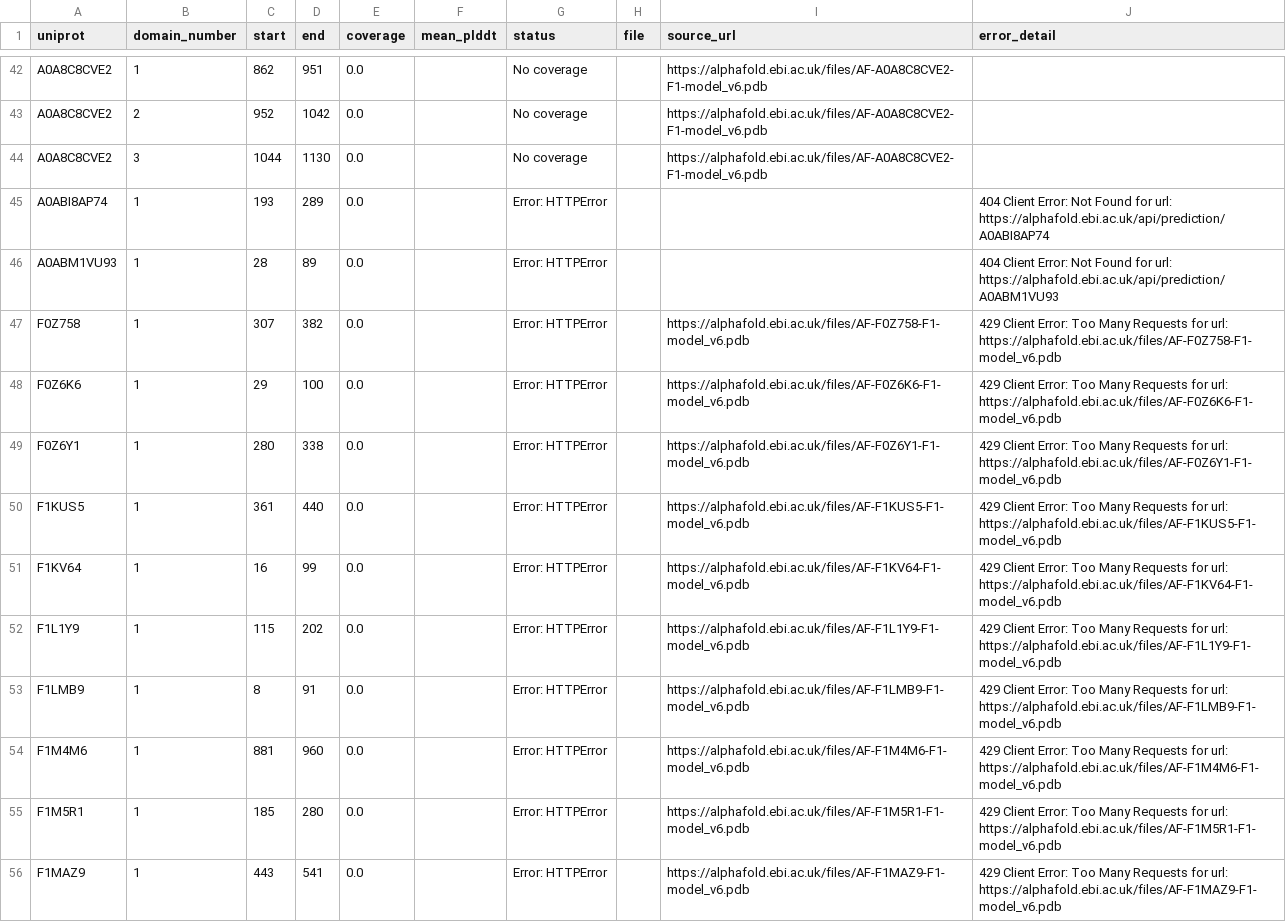
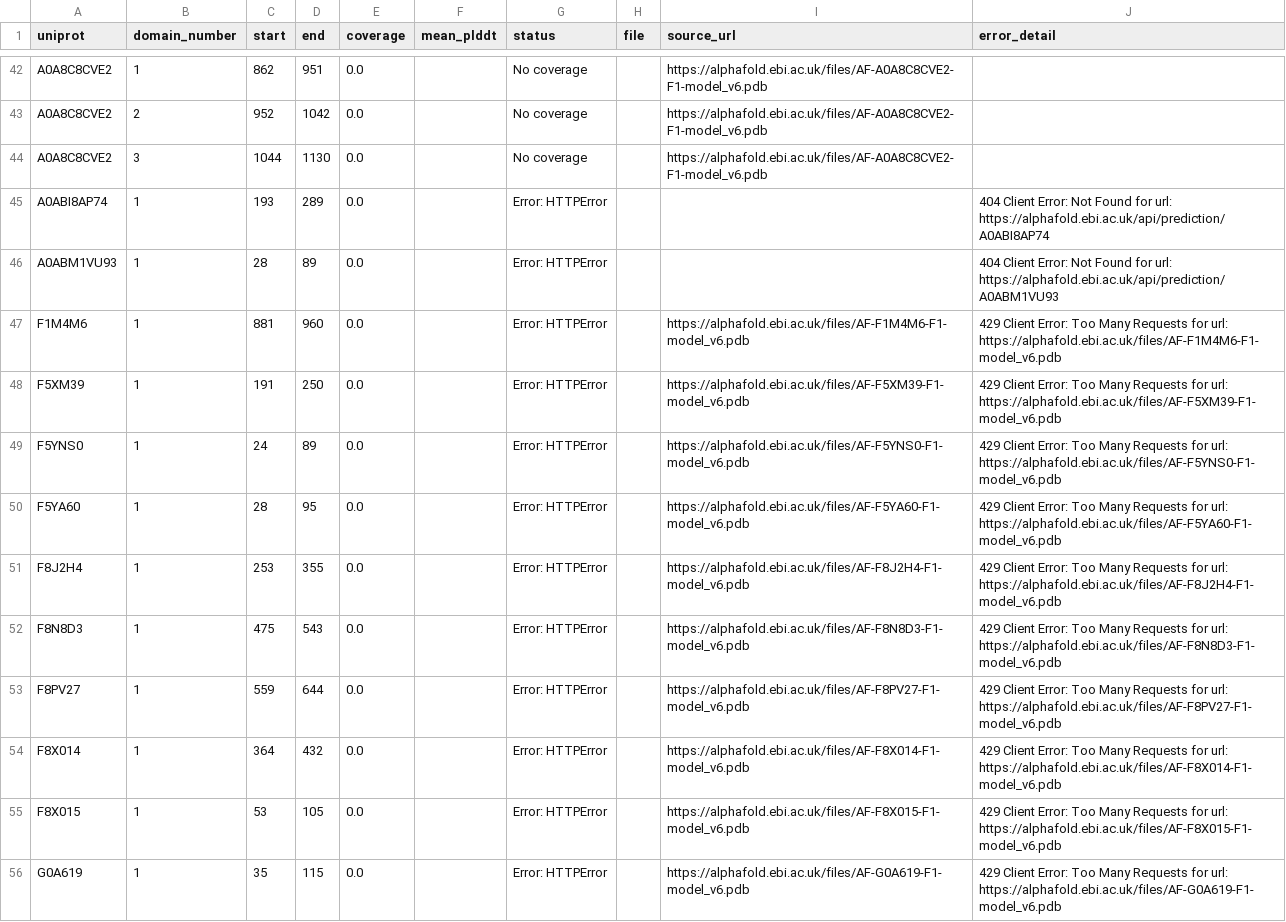
Before and after one commit to NephVar/IPT, a CSV file: metadata/IPT_AlphaFold_errors.csv, drawn as a sheet; only a part is shown, gaps mark what is left out; the shorter side is filled out with more unchanged rows; the diff covers the shown part only; the diff names each change by its address in the sheet, - before the commit and + after, or states it on an @@ line.

```diff
--- a/metadata/IPT_AlphaFold_errors.csv
+++ b/metadata/IPT_AlphaFold_errors.csv
-row 47: F0Z758 | 1 | 307 | 382 | 0.0 |  | Error: HTTPError |  | https://alphafold.ebi.ac.uk/files/AF-F0Z758-F1-model_v6.pdb | 429 Client Error: Too Many Requests for url: https://alphafold.ebi.ac.uk/files/AF-F0Z758-F1-model_v6.pdb
-row 48: F0Z6K6 | 1 | 29 | 100 | 0.0 |  | Error: HTTPError |  | https://alphafold.ebi.ac.uk/files/AF-F0Z6K6-F1-model_v6.pdb | 429 Client Error: Too Many Requests for url: https://alphafold.ebi.ac.uk/files/AF-F0Z6K6-F1-model_v6.pdb
-row 49: F0Z6Y1 | 1 | 280 | 338 | 0.0 |  | Error: HTTPError |  | https://alphafold.ebi.ac.uk/files/AF-F0Z6Y1-F1-model_v6.pdb | 429 Client Error: Too Many Requests for url: https://alphafold.ebi.ac.uk/files/AF-F0Z6Y1-F1-model_v6.pdb
-row 50: F1KUS5 | 1 | 361 | 440 | 0.0 |  | Error: HTTPError |  | https://alphafold.ebi.ac.uk/files/AF-F1KUS5-F1-model_v6.pdb | 429 Client Error: Too Many Requests for url: https://alphafold.ebi.ac.uk/files/AF-F1KUS5-F1-model_v6.pdb
-row 51: F1KV64 | 1 | 16 | 99 | 0.0 |  | Error: HTTPError |  | https://alphafold.ebi.ac.uk/files/AF-F1KV64-F1-model_v6.pdb | 429 Client Error: Too Many Requests for url: https://alphafold.ebi.ac.uk/files/AF-F1KV64-F1-model_v6.pdb
-row 52: F1L1Y9 | 1 | 115 | 202 | 0.0 |  | Error: HTTPError |  | https://alphafold.ebi.ac.uk/files/AF-F1L1Y9-F1-model_v6.pdb | 429 Client Error: Too Many Requests for url: https://alphafold.ebi.ac.uk/files/AF-F1L1Y9-F1-model_v6.pdb
-row 53: F1LMB9 | 1 | 8 | 91 | 0.0 |  | Error: HTTPError |  | https://alphafold.ebi.ac.uk/files/AF-F1LMB9-F1-model_v6.pdb | 429 Client Error: Too Many Requests for url: https://alphafold.ebi.ac.uk/files/AF-F1LMB9-F1-model_v6.pdb
-row 55: F1M5R1 | 1 | 185 | 280 | 0.0 |  | Error: HTTPError |  | https://alphafold.ebi.ac.uk/files/AF-F1M5R1-F1-model_v6.pdb | 429 Client Error: Too Many Requests for url: https://alphafold.ebi.ac.uk/files/AF-F1M5R1-F1-model_v6.pdb
-row 56: F1MAZ9 | 1 | 443 | 541 | 0.0 |  | Error: HTTPError |  | https://alphafold.ebi.ac.uk/files/AF-F1MAZ9-F1-model_v6.pdb | 429 Client Error: Too Many Requests for url: https://alphafold.ebi.ac.uk/files/AF-F1MAZ9-F1-model_v6.pdb
```
Also changed, not shown: 10 removed rows elsewhere in this file, metadata/IPT_AlphaFold_recovery_attempts.csv, 21 other files.
